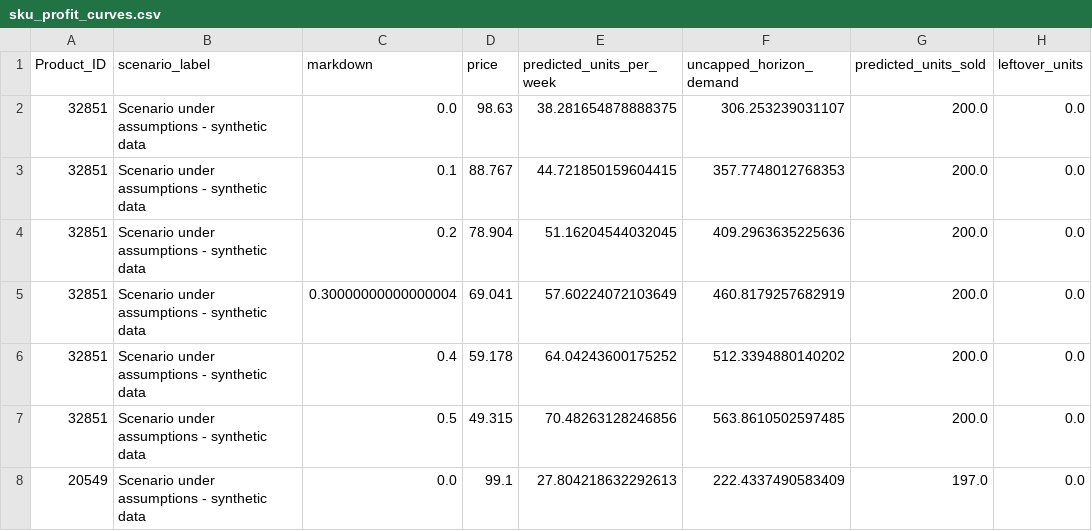
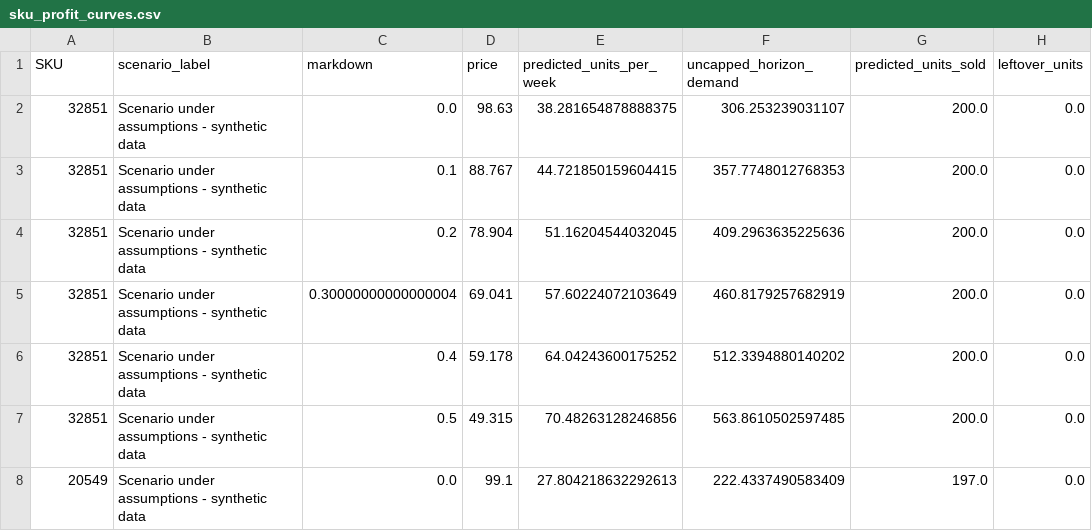
Before and after one commit to mariyamathew121/retail-price-promotion-engine, a CSV file: outputs/module4/evidence/sku_profit_curves.csv, drawn as a sheet; only a part is shown; the diff names each change by its address in the sheet, - before the commit and + after, or states it on an @@ line.

Commit message:
feat: add Module 4 business-rule action column and brief field names
- Add `action` per SKU: No markdown (low stock), Hold price (markdown not
  profitable), Mark down (high stock, weak sales), Deeper markdown (season
  ending, stock high; horizon <= --season-ending-weeks, default 4).
- Add `at_risk_unsold` flag (stock left unsold at 0% by horizon end).
- Rename outputs to the brief's fields: SKU, current_stock, expected_sales,
  expected_margin, leftover_inventory (fixed_30_expected_margin to match).
- Record action rules and counts in the audit JSON; show actions on the
  dashboard; document the rules in assumptions.md and README.

Recommended markdowns are unchanged; only labels and names were added.

```diff
--- a/outputs/module4/evidence/sku_profit_curves.csv
+++ b/outputs/module4/evidence/sku_profit_curves.csv
-A1: Product_ID
+A1: SKU
```
Also changed, not shown: 5 other files.
